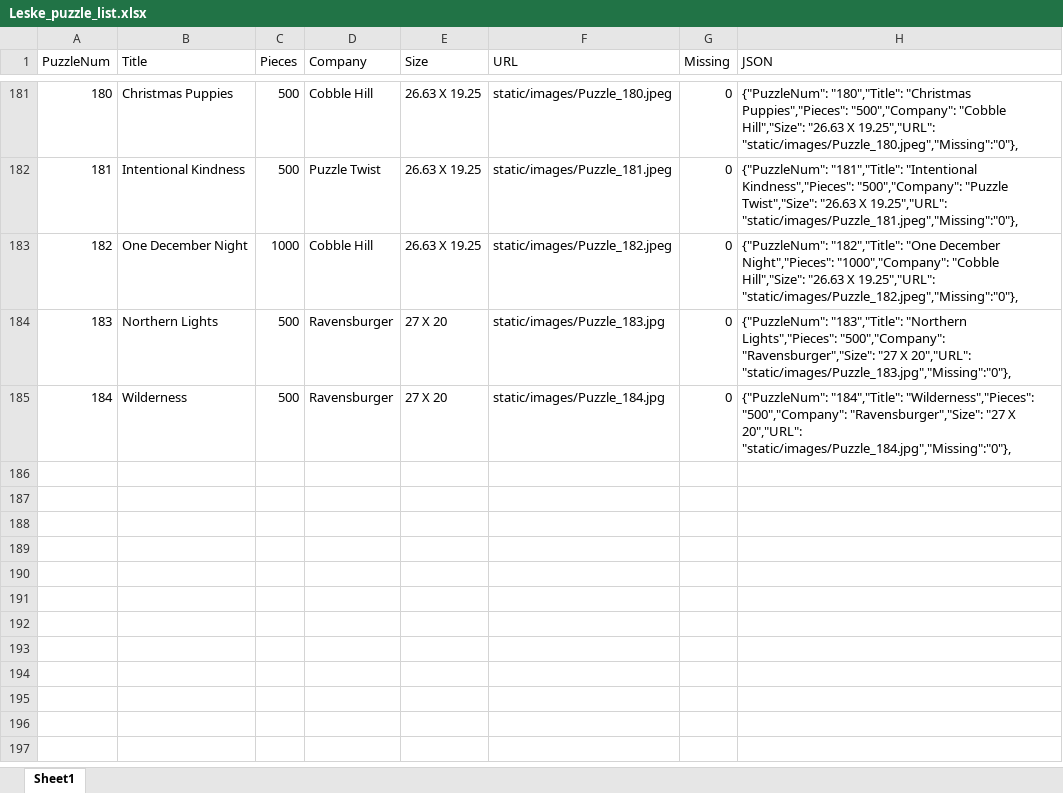
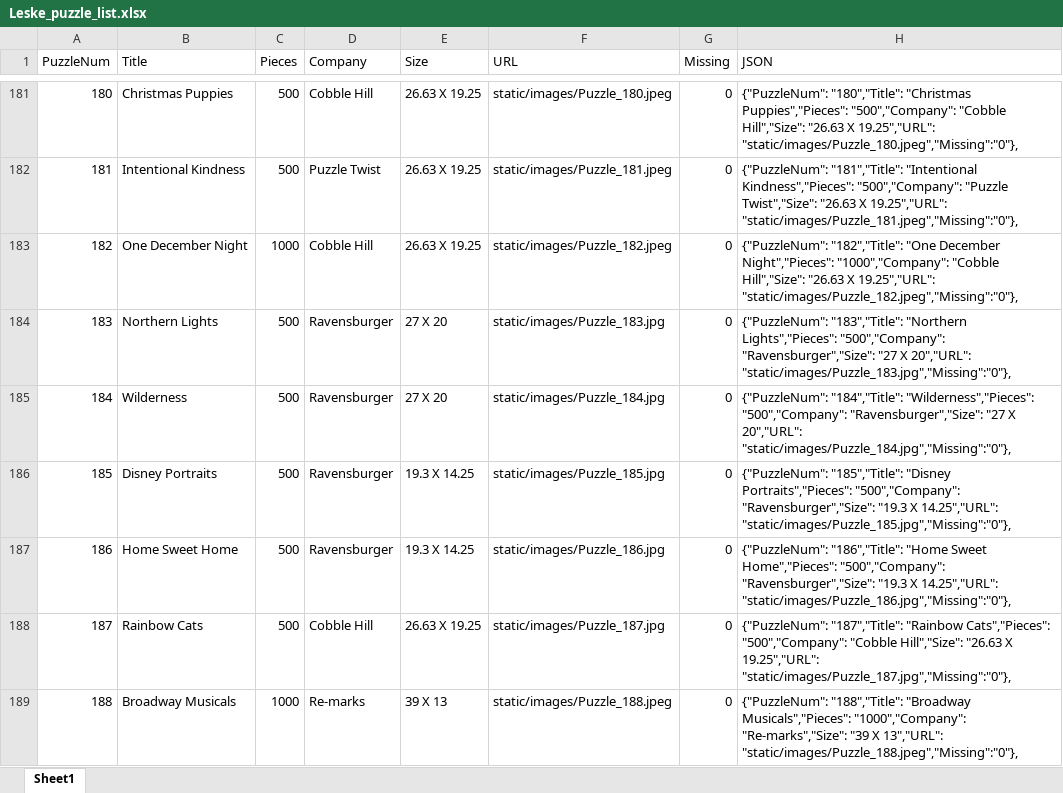
Before and after one commit to DALeske/DALeske.github.io, an Excel workbook: Leske_puzzle_list.xlsx, sheet Sheet1, drawn as a sheet; only a part is shown, gaps mark what is left out; values as stored, in another font and other column widths than the file's, no borders; the diff names each change by its address in the sheet, - before the commit and + after, or states it on an @@ line.

Commit message:
update 4 puzzles

```diff
--- a/Leske_puzzle_list.xlsx (sheet Sheet1)
+++ b/Leske_puzzle_list.xlsx (sheet Sheet1)
+row 186: 185 | Disney Portraits | 500 | Ravensburger | 19.3 X 14.25 | static/images/Puzzle_185.jpg | 0 | {"PuzzleNum": "185","Title": "Disney Portraits","Pieces": "500","Company": "Ravensburger","Size": "19.3 X 14.25","URL": "static/images/Puzzle_185.jpg","Missing":"0"},
+row 187: 186 | Home Sweet Home | 500 | Ravensburger | 19.3 X 14.25 | static/images/Puzzle_186.jpg | 0 | {"PuzzleNum": "186","Title": "Home Sweet Home","Pieces": "500","Company": "Ravensburger","Size": "19.3 X 14.25","URL": "static/images/Puzzle_186.jpg","Missing":"0"},
+row 188: 187 | Rainbow Cats | 500 | Cobble Hill | 26.63 X 19.25 | static/images/Puzzle_187.jpg | 0 | {"PuzzleNum": "187","Title": "Rainbow Cats","Pieces": "500","Company": "Cobble Hill","Size": "26.63 X 19.25","URL": "static/images/Puzzle_187.jpg","Missing":"0"},
+row 189: 188 | Broadway Musicals | 1000 | Re-marks | 39 X 13 | static/images/Puzzle_188.jpeg | 0 | {"PuzzleNum": "188","Title": "Broadway Musicals","Pieces": "1000","Company": "Re-marks","Size": "39 X 13","URL": "static/images/Puzzle_188.jpeg","Missing":"0"},
```
Also changed, not shown: 5 other files.
